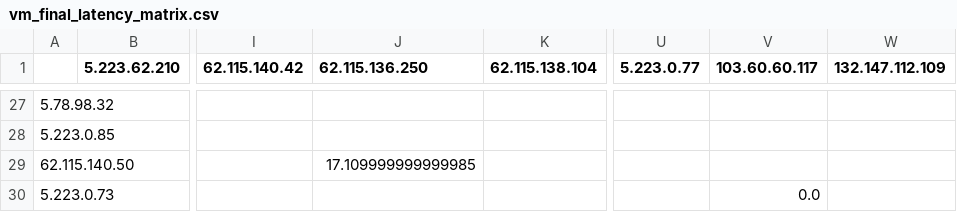
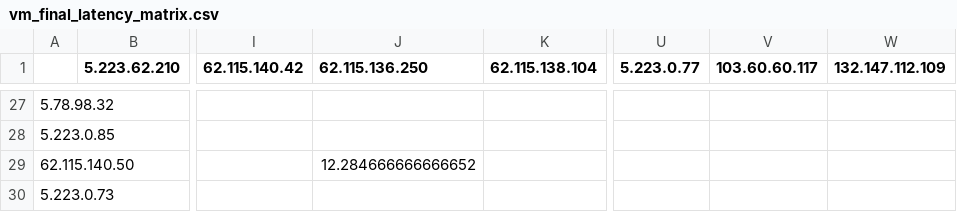
Before and after one commit to bozdoganmustafa/project_automated_mtr, a CSV file: vm_csv_folder/5_223_62_210/vm_final_latency_matrix.csv, drawn as a sheet; only a part is shown, gaps mark what is left out; the diff covers the shown part only; the diff names each change by its address in the sheet, - before the commit and + after, or states it on an @@ line.

```diff
--- a/vm_csv_folder/5_223_62_210/vm_final_latency_matrix.csv
+++ b/vm_csv_folder/5_223_62_210/vm_final_latency_matrix.csv
-J29 (62.115.136.250): 17.109999999999985
+J29 (62.115.136.250): 12.284666666666652
-V30 (103.60.60.117): 0.0
+V30 (103.60.60.117): (empty)
```
Also changed, not shown: 37 edited cells elsewhere in this file, 2 other files.
